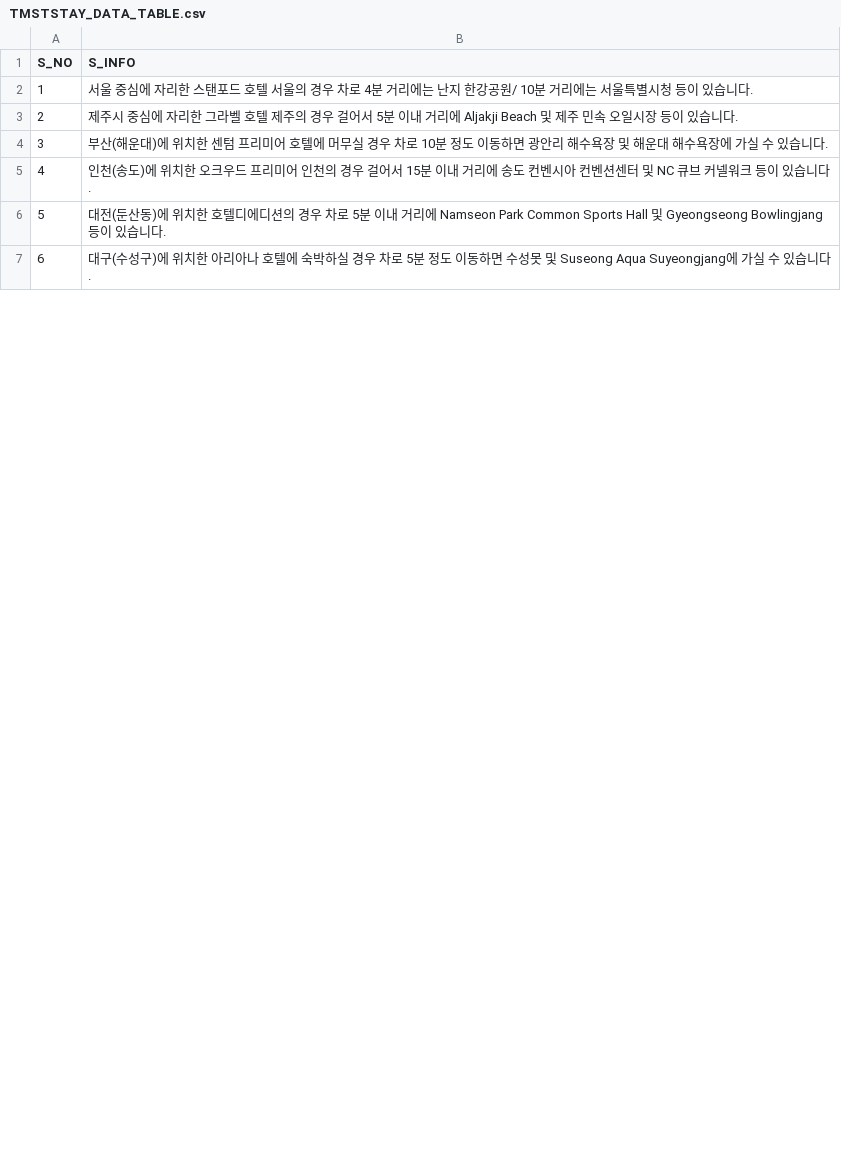
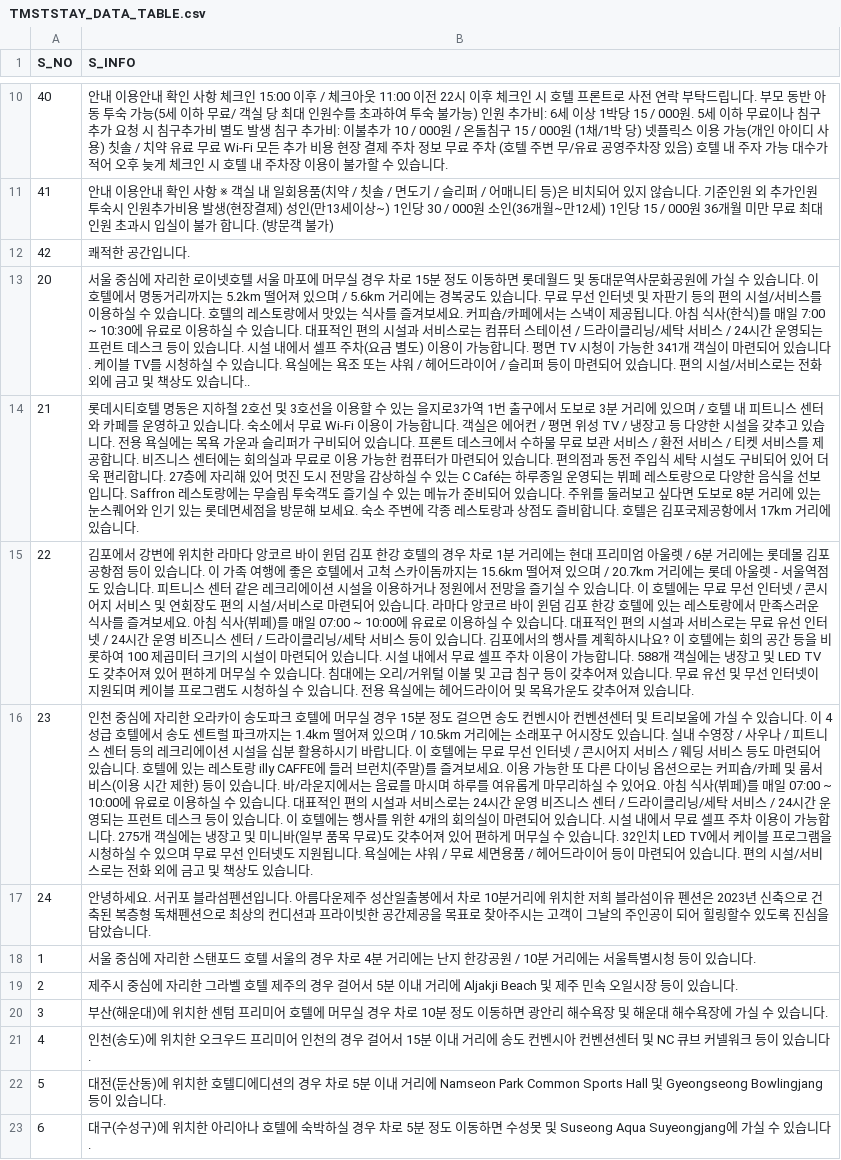
Before and after one commit to skarl8053/GootTeamProject, a CSV file: TMSTSTAY_DATA_TABLE.csv, drawn as a sheet; only a part is shown, gaps mark what is left out; addresses are those after the commit; the diff covers the shown part only; the diff names each change by its address in the sheet, - before the commit and + after, or states it on an @@ line.

```diff
--- a/TMSTSTAY_DATA_TABLE.csv
+++ b/TMSTSTAY_DATA_TABLE.csv
+row 10: 40 | 안내 이용안내 확인 사항 체크인 15:00 이후 / 체크아웃 11:00 이전 22시 이후 체크인 시 호텔 프론트로 사전 연락 부탁드립니다. 부모 동반 아동 투숙 가능(5세 이하 무료/ 객실 당 최대 인원수를 초과하여 투숙 불가능) 인원 추가비: 6세 이상 1박당 15 / 000원. 5세 이하 무료이나 침구추가 요청 시 침구추가비 별도 발생 침구 추가비: 이불추가 10 / 000원 / 온돌침구 15 / 000원 (1채/1박 당) 넷플릭스 이용 가능(개인 아이디 사용) 칫솔 / 치약 유료 무료 Wi-Fi 모든 추가 비용 현장 결제 주차 정보 무료 주차 (호텔 주변 무/유료 공영주차장 있음) 호텔 내 주자 가능 대수가 적어 오후 늦게 체크인 시 호텔 내 주차장 이용이 불가할 수 있습니다.
+row 11: 41 | 안내 이용안내 확인 사항 ※ 객실 내 일회용품(치약 / 칫솔 / 면도기 / 슬리퍼 / 어매니티 등)은 비치되어 있지 않습니다. 기준인원 외 추가인원 투숙시 인원추가비용 발생(현장결제) 성인(만13세이상~) 1인당 30 / 000원 소인(36개월~만12세) 1인당 15 / 000원 36개월 미만 무료 최대 인원 초과시 입실이 불가 합니다. (방문객 불가)
+row 12: 42 | 쾌적한 공간입니다.
+row 13: 20 | 서울 중심에 자리한 로이넷호텔 서울 마포에 머무실 경우 차로 15분 정도 이동하면 롯데월드 및 동대문역사문화공원에 가실 수 있습니다. 이 호텔에서 명동거리까지는 5.2km 떨어져 있으며 / 5.6km 거리에는 경복궁도 있습니다. 무료 무선 인터넷 및 자판기 등의 편의 시설/서비스를 이용하실 수 있습니다. 호텔의 레스토랑에서 맛있는 식사를 즐겨보세요. 커피숍/카페에서는 스낵이 제공됩니다. 아침 식사(한식)를 매일 7:00 ~ 10:30에 유료로 이용하실 수 있습니다. 대표적인 편의 시설과 서비스로는 컴퓨터 스테이션 / 드라이클리닝/세탁 서비스 / 24시간 운영되는 프런트 데스크 등이 있습니다. 시설 내에서 셀프 주차(요금 별도) 이용이 가능합니다. 평면 TV 시청이 가능한 341개 객실이 마련되어 있습니다. 케이블 TV를 시청하실 수 있습니다. 욕실에는 욕조 또는 샤워 / 헤어드라이어 / 슬리퍼 등이 마련되어 있습니다. 편의 시설/서비스로는 전화 외에 금고 및 책상도 있습니다..
+row 14: 21 | 롯데시티호텔 명동은 지하철 2호선 및 3호선을 이용할 수 있는 을지로3가역 1번 출구에서 도보로 3분 거리에 있으며 / 호텔 내 피트니스 센터와 카페를 운영하고 있습니다. 숙소에서 무료 Wi-Fi 이용이 가능합니다. 객실은 에어컨 / 평면 위성 TV / 냉장고 등 다양한 시설을 갖추고 있습니다. 전용 욕실에는 목욕 가운과 슬리퍼가 구비되어 있습니다. 프론트 데스크에서 수하물 무료 보관 서비스 / 환전 서비스 / 티켓 서비스를 제공합니다. 비즈니스 센터에는 회의실과 무료로 이용 가능한 컴퓨터가 마련되어 있습니다. 편의점과 동전 주입식 세탁 시설도 구비되어 있어 더욱 편리합니다. 27층에 자리해 있어 멋진 도시 전망을 감상하실 수 있는 C Café는 하루종일 운영되는 뷔페 레스토랑으로 다양한 음식을 선보입니다. Saffron 레스토랑에는 무슬림 투숙객도 즐기실 수 있는 메뉴가 준비되어 있습니다. 주위를 둘러보고 싶다면 도보로 8분 거리에 있는 눈스퀘어와 인기 있는 롯데면세점을 방문해 보세요. 숙소 주변에 각종 레스토랑과 상점도 즐비합니다. 호텔은 김포국제공항에서 17km 거리에 있습니다.
+row 15: 22 | 김포에서 강변에 위치한 라마다 앙코르 바이 윈덤 김포 한강 호텔의 경우 차로 1분 거리에는 현대 프리미엄 아울렛 / 6분 거리에는 롯데몰 김포공항점 등이 있습니다. 이 가족 여행에 좋은 호텔에서 고척 스카이돔까지는 15.6km 떨어져 있으며 / 20.7km 거리에는 롯데 아울렛 - 서울역점도 있습니다. 피트니스 센터 같은 레크리에이션 시설을 이용하거나 정원에서 전망을 즐기실 수 있습니다. 이 호텔에는 무료 무선 인터넷 / 콘시어지 서비스 및 연회장도 편의 시설/서비스로 마련되어 있습니다. 라마다 앙코르 바이 윈덤 김포 한강 호텔에 있는 레스토랑에서 만족스러운 식사를 즐겨보세요. 아침 식사(뷔페)를 매일 07:00 ~ 10:00에 유료로 이용하실 수 있습니다. 대표적인 편의 시설과 서비스로는 무료 유선 인터넷 / 24시간 운영 비즈니스 센터 / 드라이클리닝/세탁 서비스 등이 있습니다. 김포에서의 행사를 계획하시나요? 이 호텔에는 회의 공간 등을 비롯하여 100 제곱미터 크기의 시설이 마련되어 있습니다. 시설 내에서 무료 셀프 주차 이용이 가능합니다. 588개 객실에는 냉장고 및 LED TV도 갖추어져 있어 편하게 머무실 수 있습니다. 침대에는 오리/거위털 이불 및 고급 침구 등이 갖추어져 있습니다. 무료 유선 및 무선 인터넷이 지원되며 케이블 프로그램도 시청하실 수 있습니다. 전용 욕실에는 헤어드라이어 및 목욕가운도 갖추어져 있습니다.
+row 16: 23 | 인천 중심에 자리한 오라카이 송도파크 호텔에 머무실 경우 15분 정도 걸으면 송도 컨벤시아 컨벤션센터 및 트리보울에 가실 수 있습니다. 이 4성급 호텔에서 송도 센트럴 파크까지는 1.4km 떨어져 있으며 / 10.5km 거리에는 소래포구 어시장도 있습니다. 실내 수영장 / 사우나 / 피트니스 센터 등의 레크리에이션 시설을 십분 활용하시기 바랍니다. 이 호텔에는 무료 무선 인터넷 / 콘시어지 서비스 / 웨딩 서비스 등도 마련되어 있습니다. 호텔에 있는 레스토랑 illy CAFFE에 들러 브런치(주말)를 즐겨보세요. 이용 가능한 또 다른 다이닝 옵션으로는 커피숍/카페 및 룸서비스(이용 시간 제한) 등이 있습니다. 바/라운지에서는 음료를 마시며 하루를 여유롭게 마무리하실 수 있어요. 아침 식사(뷔페)를 매일 07:00 ~ 10:00에 유료로 이용하실 수 있습니다. 대표적인 편의 시설과 서비스로는 24시간 운영 비즈니스 센터 / 드라이클리닝/세탁 서비스 / 24시간 운영되는 프런트 데스크 등이 있습니다. 이 호텔에는 행사를 위한 4개의 회의실이 마련되어 있습니다. 시설 내에서 무료 셀프 주차 이용이 가능합니다. 275개 객실에는 냉장고 및 미니바(일부 품목 무료)도 갖추어져 있어 편하게 머무실 수 있습니다. 32인치 LED TV에서 케이블 프로그램을 시청하실 수 있으며 무료 무선 인터넷도 지원됩니다. 욕실에는 샤워 / 무료 세면용품 / 헤어드라이어 등이 마련되어 있습니다. 편의 시설/서비스로는 전화 외에 금고 및 책상도 있습니다.
@@ row 42 moved to row 17: 24 @@
-B18 (S_INFO): …한강공원/ 10분…
+B18 (S_INFO): …한강공원 / 10분…
```
Also changed, not shown: 5 added rows, 11 removed rows, 3 moved rows and 14 edited cells elsewhere in this file, 28 other files.
